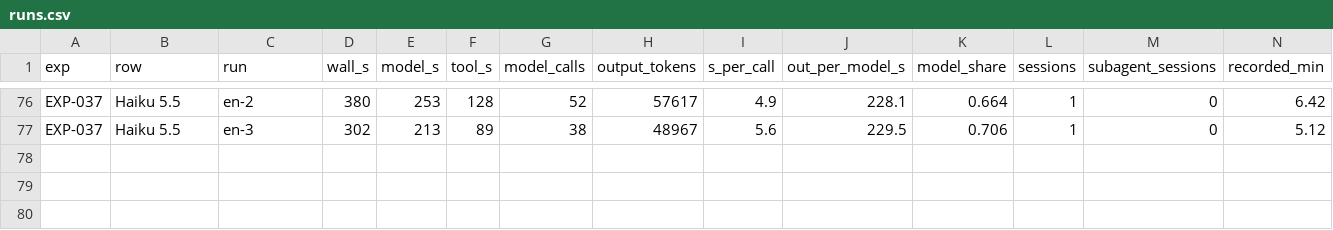
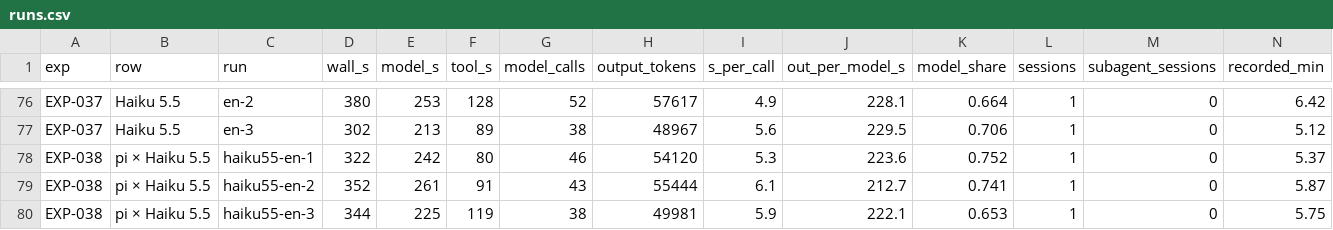
Before and after one commit to roboco-io/coding-agent-benchmark, a CSV file: analysis/latency/runs.csv, drawn as a sheet; only a part is shown, gaps mark what is left out; rows hold the shown columns only; the diff names each change by its address in the sheet, - before the commit and + after, or states it on an @@ line.

```diff
--- a/analysis/latency/runs.csv
+++ b/analysis/latency/runs.csv
+row 78: EXP-038 | pi × Haiku 5.5 | haiku55-en-1 | 322 | 242 | 80 | 46 | 54120 | 5.3 | 223.6 | 0.752 | 1 | 0 | 5.37
+row 79: EXP-038 | pi × Haiku 5.5 | haiku55-en-2 | 352 | 261 | 91 | 43 | 55444 | 6.1 | 212.7 | 0.741 | 1 | 0 | 5.87
+row 80: EXP-038 | pi × Haiku 5.5 | haiku55-en-3 | 344 | 225 | 119 | 38 | 49981 | 5.9 | 222.1 | 0.653 | 1 | 0 | 5.75
```
Also changed, not shown: analysis/cost/cost_all_runs.csv, analysis/cost/usage_all_runs.csv, 4 other files.
